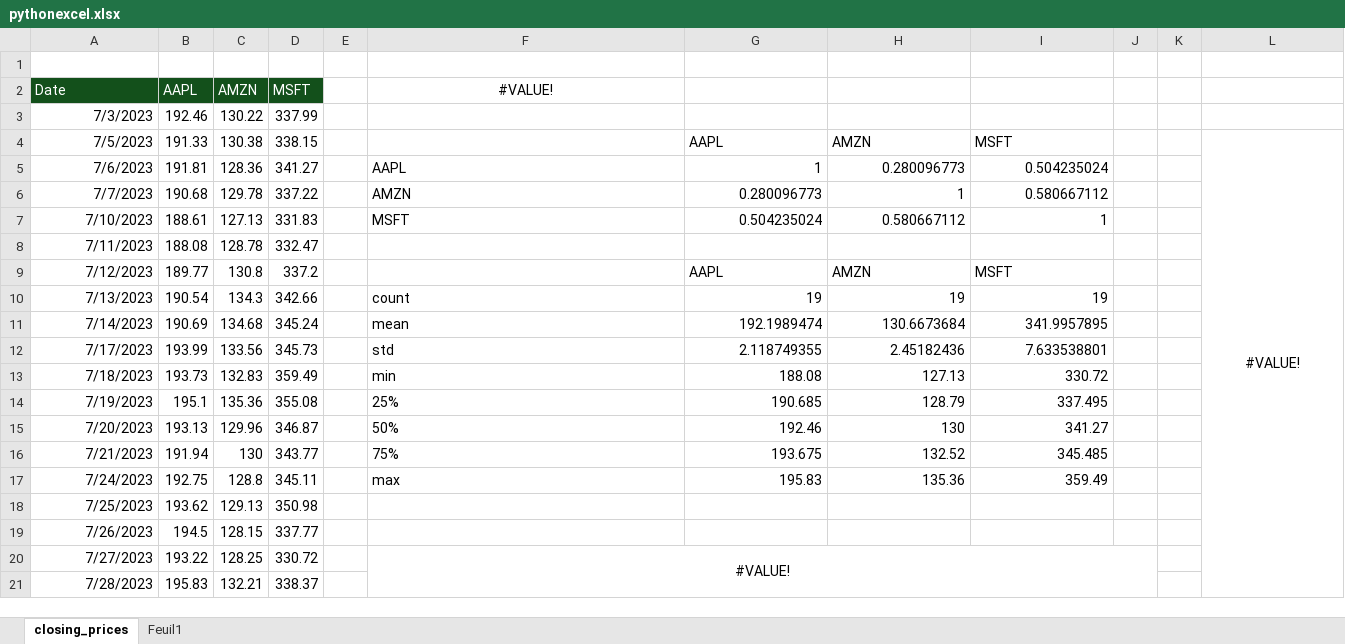
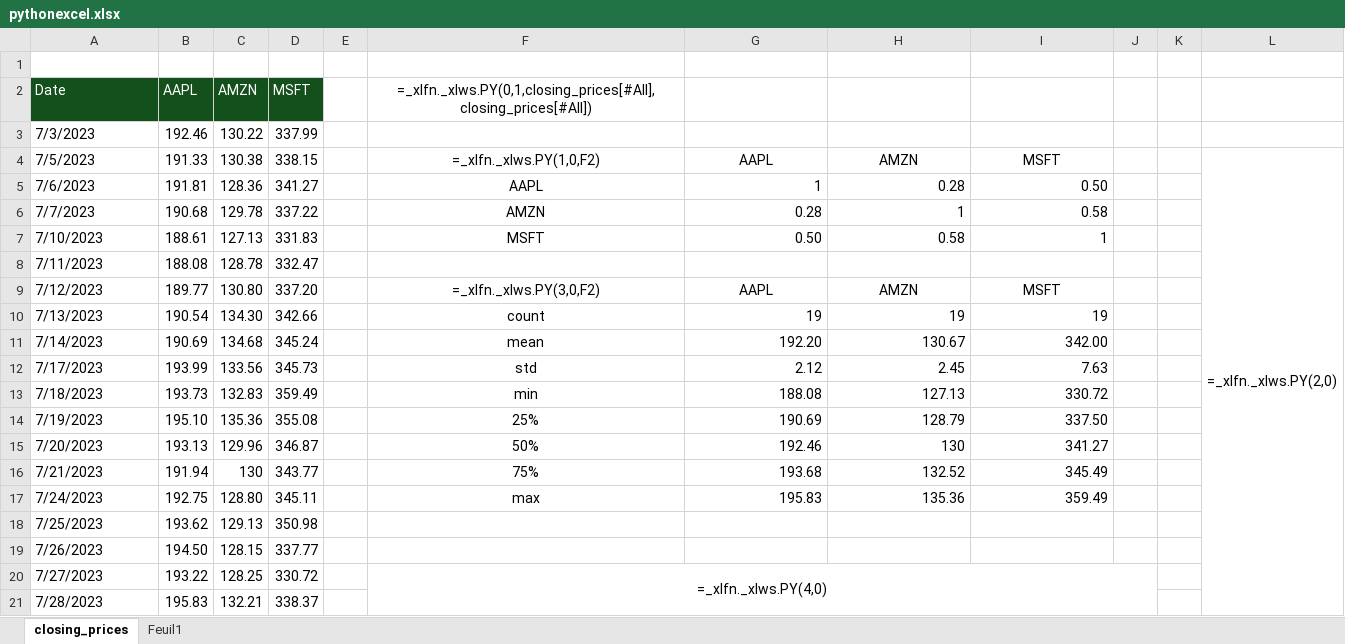
Before and after one commit to Moisebea/python_in_excel, an Excel workbook: pythonexcel.xlsx, sheet closing_prices, drawn as a sheet; values as stored, in another font and other column widths than the file's, no borders; formulas without a stored value are shown as written; table styles not drawn; the diff names each change by its address in the sheet, - before the commit and + after, or states it on an @@ line.

Commit message:
init

```diff
--- a/pythonexcel.xlsx (sheet closing_prices)
+++ b/pythonexcel.xlsx (sheet closing_prices)
-F2: #VALUE!
+F2: =_xlfn._xlws.PY(0,1,closing_prices[#All],closing_prices[#All])
-A3:A21 alignment: right
+A3:A21 alignment: left
-F4: (empty)
+F4: =_xlfn._xlws.PY(1,0,F2)
-G4:I4 alignment: left
+G4:I4 alignment: center
-L4: #VALUE!
+L4: =_xlfn._xlws.PY(2,0)
-F5:F7 alignment: left
+F5:F7 alignment: center
-H5: 0.280096773
+H5: 0.28
-I5: 0.504235024
+I5: 0.50
-G6: 0.280096773
+G6: 0.28
-I6: 0.580667112
+I6: 0.58
-G7: 0.504235024
+G7: 0.50
-H7: 0.580667112
+H7: 0.58
-C9 (AMZN): 130.8
+C9 (AMZN): 130.80
-D9 (MSFT): 337.2
+D9 (MSFT): 337.20
-F9: (empty)
+F9: =_xlfn._xlws.PY(3,0,F2)
-G9:I9 alignment: left
+G9:I9 alignment: center
-C10 (AMZN): 134.3
+C10 (AMZN): 134.30
-F10:F17 alignment: left
+F10:F17 alignment: center
-G11: 192.1989474
+G11: 192.20
-H11: 130.6673684
+H11: 130.67
-I11: 341.9957895
+I11: 342.00
-G12: 2.118749355
+G12: 2.12
-H12: 2.45182436
+H12: 2.45
-I12: 7.633538801
+I12: 7.63
-B14 (AAPL): 195.1
+B14 (AAPL): 195.10
-G14: 190.685
+G14: 190.69
-I14: 337.495
+I14: 337.50
-G16: 193.675
+G16: 193.68
-I16: 345.485
+I16: 345.49
-C17 (AMZN): 128.8
+C17 (AMZN): 128.80
-B19 (AAPL): 194.5
+B19 (AAPL): 194.50
-F20: #VALUE!
+F20: =_xlfn._xlws.PY(4,0)
```
Also changed, not shown: charts or pictures.
